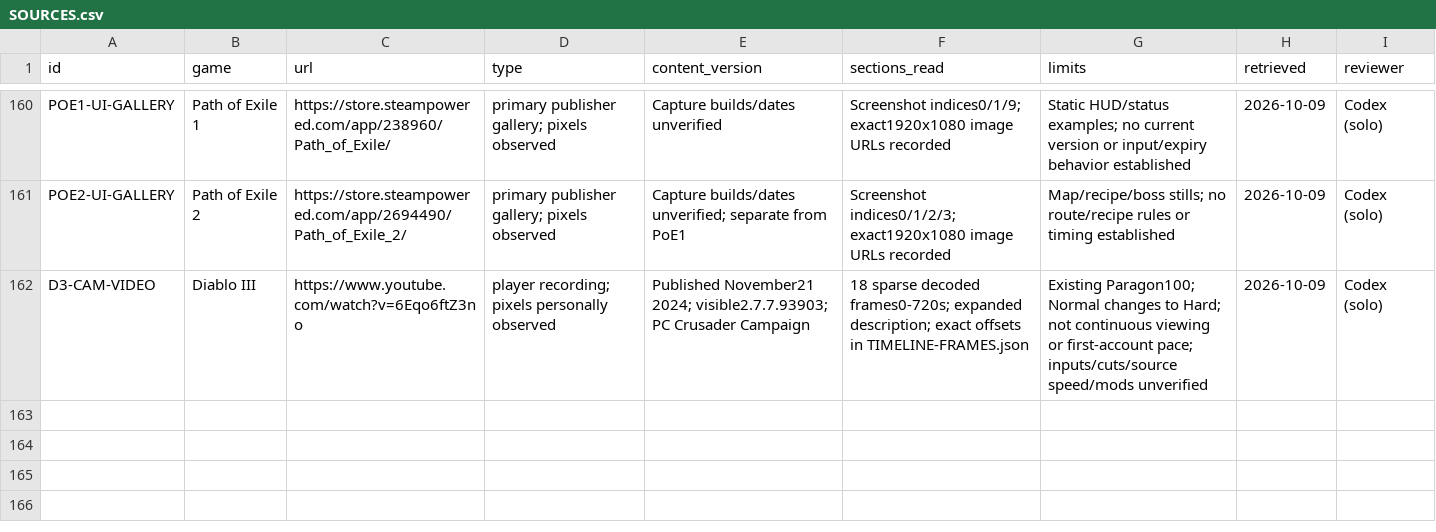
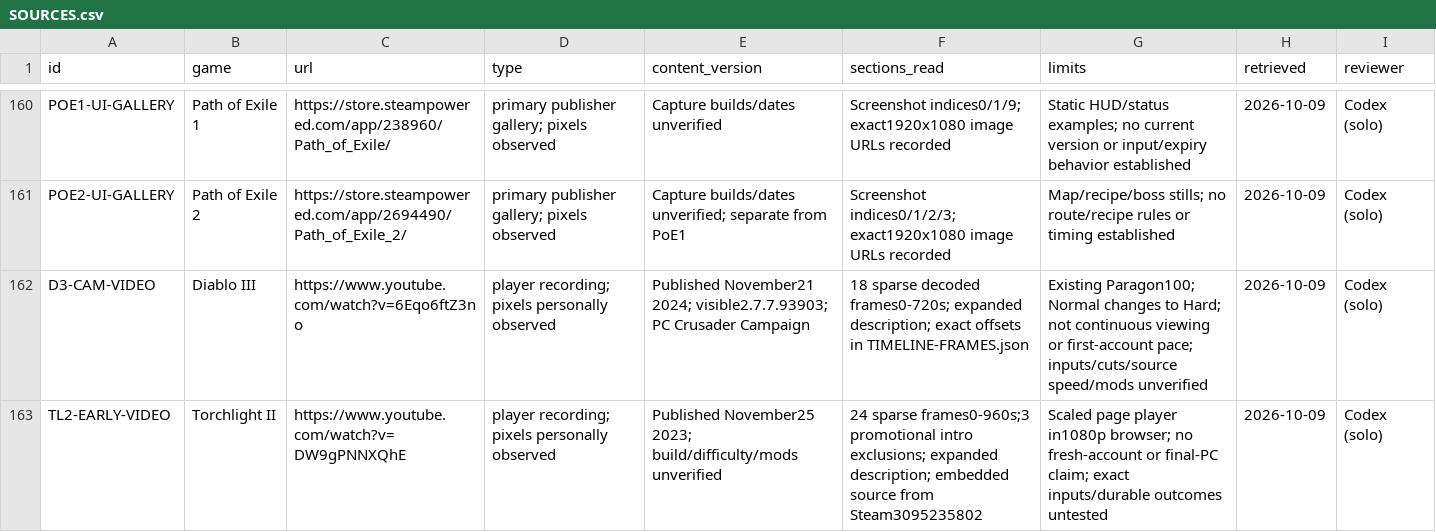
Before and after one commit to jenteverpaelen/dungeongame, a CSV file: docs/research/v2/SOURCES.csv, drawn as a sheet; only a part is shown, gaps mark what is left out; the diff names each change by its address in the sheet, - before the commit and + after, or states it on an @@ line.

```diff
--- a/docs/research/v2/SOURCES.csv
+++ b/docs/research/v2/SOURCES.csv
+row 163: TL2-EARLY-VIDEO | Torchlight II | https://www.youtube.com/watch?v=DW9gPNNXQhE | player recording; pixels personally observed | Published November25 2023; build/difficulty/mods unverified | 24 sparse frames0-960s;3 promotional intro exclusions; expanded description; embedded source from Steam3095235802 | Scaled page player in1080p browser; no fresh-account or final-PC claim; exact inputs/durable outcomes untested | 2026-10-09 | Codex (solo)
```
Also changed, not shown: docs/research/v2/CLAIMS.csv, docs/research/v2/UI-ATLAS.csv, 16 other files.
